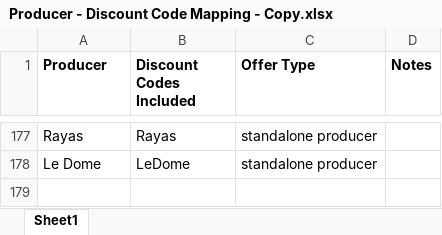
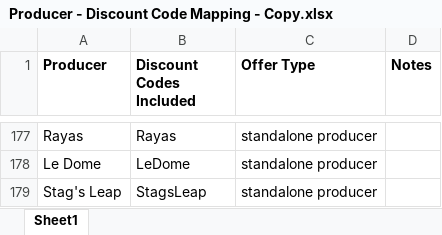
Before and after one commit to Grandcruch/email-campaign-dashboard, an Excel workbook: Producer - Discount Code Mapping - Copy.xlsx, sheet Sheet1, drawn as a sheet; only a part is shown, gaps mark what is left out; values as stored, in another font and other column widths than the file's, no borders; the diff names each change by its address in the sheet, - before the commit and + after, or states it on an @@ line.

```diff
--- a/Producer - Discount Code Mapping - Copy.xlsx (sheet Sheet1)
+++ b/Producer - Discount Code Mapping - Copy.xlsx (sheet Sheet1)
+row 179: Stag's Leap | StagsLeap | standalone producer
```
Also changed, not shown: Producer - Product Mapping - Copy.xlsx.
